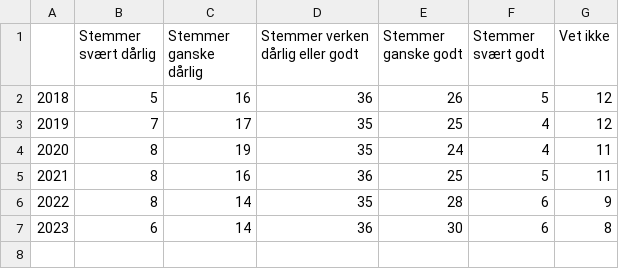
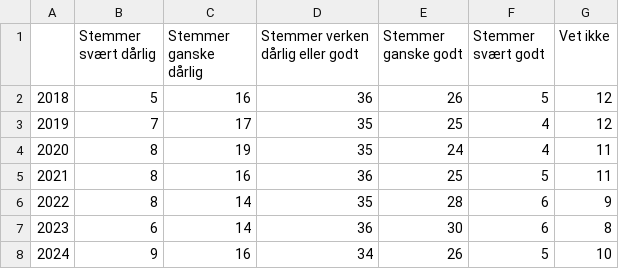
Before and after one commit to CICEROsandbox/klimaundersokelse, a CSV file: data/Folk jeg kjenner mener vi alle bør redusere energibruken i hjemmene våre.csv, drawn as a sheet; the diff names each change by its address in the sheet, - before the commit and + after, or states it on an @@ line.

Commit message:
Update Folk jeg kjenner mener vi alle bør redusere energibruken i hjemmene våre.csv

```diff
--- a/data/Folk jeg kjenner mener vi alle bør redusere energibruken i hjemmene våre.csv
+++ b/data/Folk jeg kjenner mener vi alle bør redusere energibruken i hjemmene våre.csv
+row 8: 2024 | 9 | 16 | 34 | 26 | 5 | 10
```
